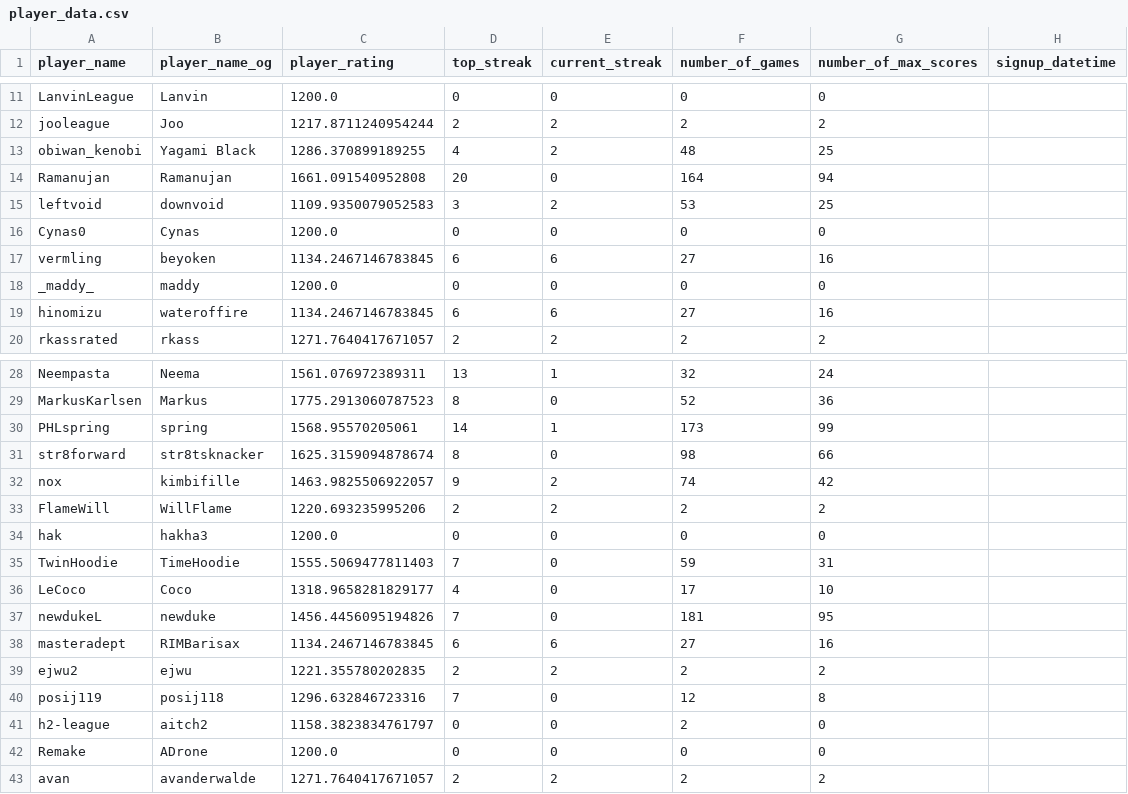
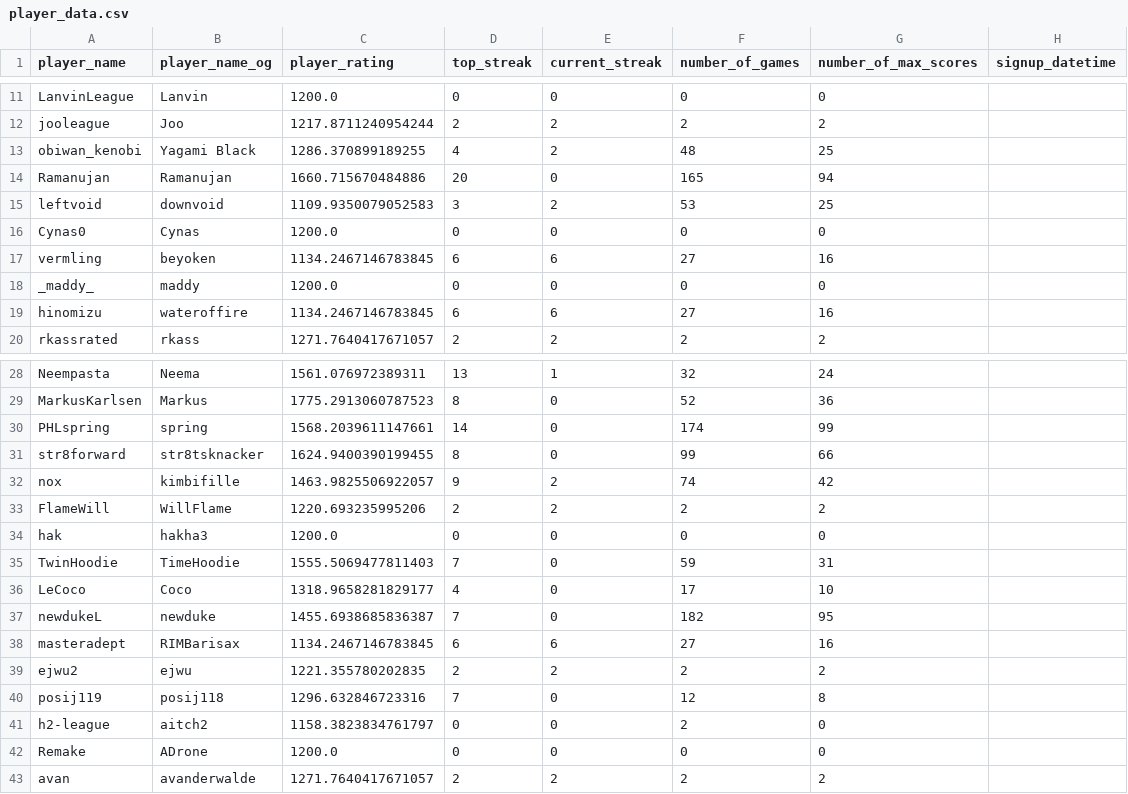
Before and after one commit to hanabi-league/hanabi-league.github.io, a CSV file: data/player_data.csv, drawn as a sheet; only a part is shown, gaps mark what is left out.

```diff
--- a/data/player_data.csv
+++ b/data/player_data.csv
@@ -13,3 +13,3 @@ jooleague,Joo,1217.8711240954244,2,2,2,2,
 obiwan_kenobi,Yagami Black,1286.370899189255,4,2,48,25,
-Ramanujan,Ramanujan,1661.091540952808,20,0,164,94,
+Ramanujan,Ramanujan,1660.715670484886,20,0,165,94,
 leftvoid,downvoid,1109.9350079052583,3,2,53,25,
@@ -29,4 +29,4 @@ Neempasta,Neema,1561.076972389311,13,1,32,24,
 MarkusKarlsen,Markus,1775.2913060787523,8,0,52,36,
-PHLspring,spring,1568.95570205061,14,1,173,99,
-str8forward,str8tsknacker,1625.3159094878674,8,0,98,66,
+PHLspring,spring,1568.2039611147661,14,0,174,99,
+str8forward,str8tsknacker,1624.9400390199455,8,0,99,66,
 nox,kimbifille,1463.9825506922057,9,2,74,42,
@@ -36,3 +36,3 @@ TwinHoodie,TimeHoodie,1555.5069477811403,7,0,59,31,
 LeCoco,Coco,1318.9658281829177,4,0,17,10,
-newdukeL,newduke,1456.4456095194826,7,0,181,95,
+newdukeL,newduke,1455.6938685836387,7,0,182,95,
 masteradept,RIMBarisax,1134.2467146783845,6,6,27,16,
```
Also changed, not shown: data/player_game_data.csv, data/variant_data.csv, 2 other files.
